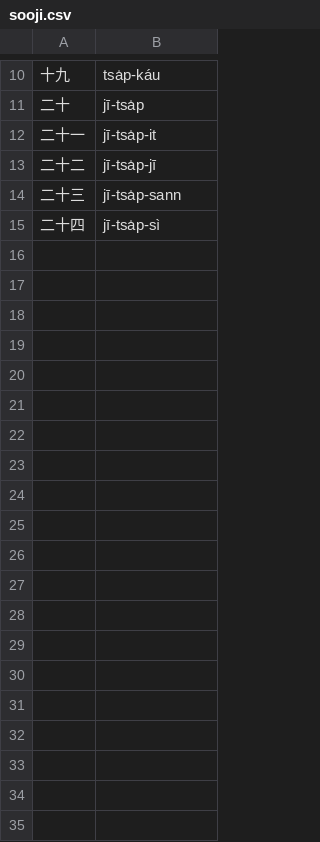
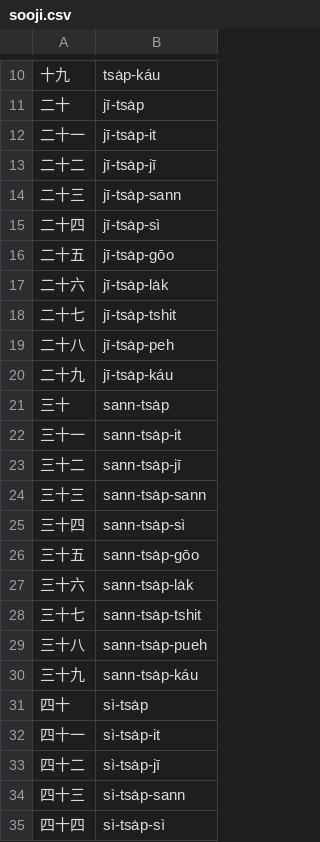
Before and after one commit to Taiwanese-Corpus/TaiOanUe-LiLiKhokKhok-SuPio, a CSV file: sooji.csv, drawn as a sheet; only a part is shown, gaps mark what is left out; the diff covers the shown part only; the diff names each change by its address in the sheet, - before the commit and + after, or states it on an @@ line.

Commit message:
產生完整的csv

```diff
--- a/sooji.csv
+++ b/sooji.csv
+row 16: 二十五 | jī-tsa̍p-gōo
+row 17: 二十六 | jī-tsa̍p-la̍k
+row 18: 二十七 | jī-tsa̍p-tshit
+row 19: 二十八 | jī-tsa̍p-peh
+row 20: 二十九 | jī-tsa̍p-káu
+row 21: 三十 | sann-tsa̍p
+row 22: 三十一 | sann-tsa̍p-it
+row 23: 三十二 | sann-tsa̍p-jī
+row 24: 三十三 | sann-tsa̍p-sann
+row 25: 三十四 | sann-tsa̍p-sì
+row 26: 三十五 | sann-tsa̍p-gōo
+row 27: 三十六 | sann-tsa̍p-la̍k
+row 28: 三十七 | sann-tsa̍p-tshit
+row 29: 三十八 | sann-tsa̍p-pueh
+row 30: 三十九 | sann-tsa̍p-káu
+row 31: 四十 | sì-tsa̍p
+row 32: 四十一 | sì-tsa̍p-it
+row 33: 四十二 | sì-tsa̍p-jī
+row 34: 四十三 | sì-tsa̍p-sann
+row 35: 四十四 | sì-tsa̍p-sì
```
Also changed, not shown: 55 added rows elsewhere in this file.
